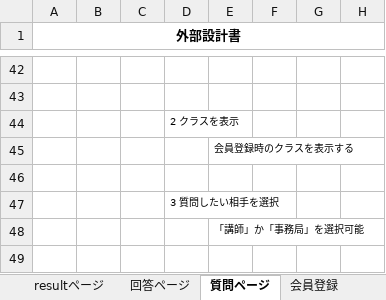
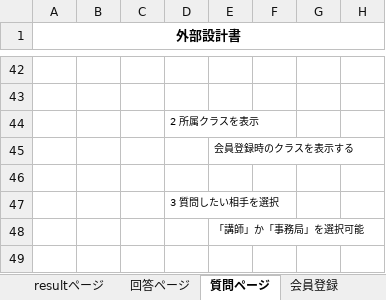
Before and after one commit to DOJO-2021/A-1, an Excel workbook: document/外部設計書_機能名.xlsx, sheet 質問ページ, drawn as a sheet; only a part is shown, gaps mark what is left out; values as stored, in another font and other column widths than the file's, no borders; charts and pictures not drawn; the diff names each change by its address in the sheet, - before the commit and + after, or states it on an @@ line.

```diff
--- a/document/外部設計書_機能名.xlsx (sheet 質問ページ)
+++ b/document/外部設計書_機能名.xlsx (sheet 質問ページ)
-D44: 2 クラスを表示
+D44: 2 所属クラスを表示
```
Also changed, not shown: sheet 会員登録, sheet headerページ, charts or pictures.
